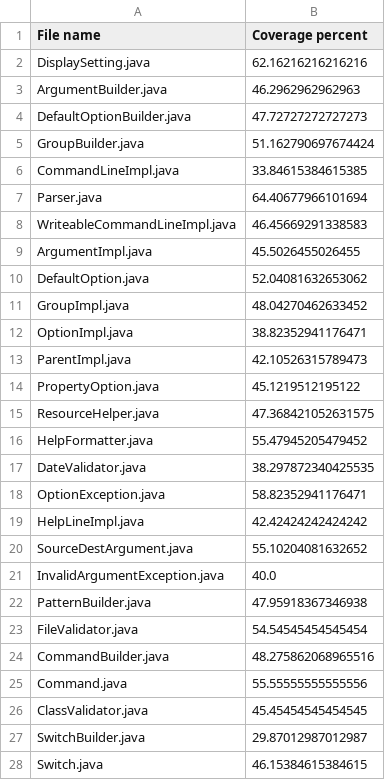
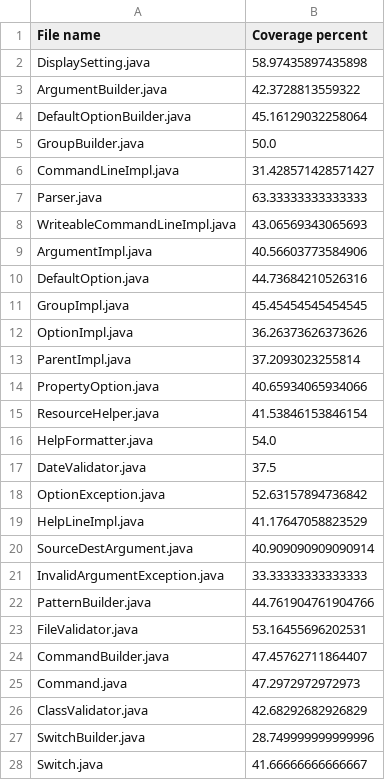
Before and after one commit to SPEAR-SE/BugReportsMining, a CSV file: coverage_info/commons-cli/4ee0d6c4f1b553858aeabf3ee6fb37d764f263e2.csv, drawn as a sheet; only a part is shown; the diff covers the shown part only.

Commit message:
Fixing the count lines method to consider enumeration lines. Adding a treatment for projects where the coverage do not contain a coverage.json file, but separated files per test

```diff
--- a/coverage_info/commons-cli/4ee0d6c4f1b553858aeabf3ee6fb37d764f263e2.csv
+++ b/coverage_info/commons-cli/4ee0d6c4f1b553858aeabf3ee6fb37d764f263e2.csv
@@ -1,28 +1,28 @@
 File name,Coverage percent
-DisplaySetting.java,62.16216216216216
-ArgumentBuilder.java,46.2962962962963
-DefaultOptionBuilder.java,47.72727272727273
-GroupBuilder.java,51.162790697674424
-CommandLineImpl.java,33.84615384615385
-Parser.java,64.40677966101694
-WriteableCommandLineImpl.java,46.45669291338583
-ArgumentImpl.java,45.5026455026455
-DefaultOption.java,52.04081632653062
-GroupImpl.java,48.04270462633452
-OptionImpl.java,38.82352941176471
-ParentImpl.java,42.10526315789473
-PropertyOption.java,45.1219512195122
-ResourceHelper.java,47.368421052631575
-HelpFormatter.java,55.47945205479452
-DateValidator.java,38.297872340425535
-OptionException.java,58.82352941176471
-HelpLineImpl.java,42.42424242424242
-SourceDestArgument.java,55.10204081632652
-InvalidArgumentException.java,40.0
-PatternBuilder.java,47.95918367346938
-FileValidator.java,54.54545454545454
-CommandBuilder.java,48.275862068965516
-Command.java,55.55555555555556
-ClassValidator.java,45.45454545454545
-SwitchBuilder.java,29.87012987012987
-Switch.java,46.15384615384615
+DisplaySetting.java,58.97435897435898
+ArgumentBuilder.java,42.3728813559322
+DefaultOptionBuilder.java,45.16129032258064
+GroupBuilder.java,50.0
+CommandLineImpl.java,31.428571428571427
+Parser.java,63.33333333333333
+WriteableCommandLineImpl.java,43.06569343065693
+ArgumentImpl.java,40.56603773584906
+DefaultOption.java,44.73684210526316
+GroupImpl.java,45.45454545454545
+OptionImpl.java,36.26373626373626
+ParentImpl.java,37.2093023255814
+PropertyOption.java,40.65934065934066
+ResourceHelper.java,41.53846153846154
+HelpFormatter.java,54.0
+DateValidator.java,37.5
+OptionException.java,52.63157894736842
+HelpLineImpl.java,41.17647058823529
+SourceDestArgument.java,40.909090909090914
+InvalidArgumentException.java,33.33333333333333
+PatternBuilder.java,44.761904761904766
+FileValidator.java,53.16455696202531
+CommandBuilder.java,47.45762711864407
+Command.java,47.2972972972973
+ClassValidator.java,42.68292682926829
+SwitchBuilder.java,28.749999999999996
+Switch.java,41.66666666666667
```
Also changed, not shown: 7 edited cells elsewhere in this file, 33 other files.
